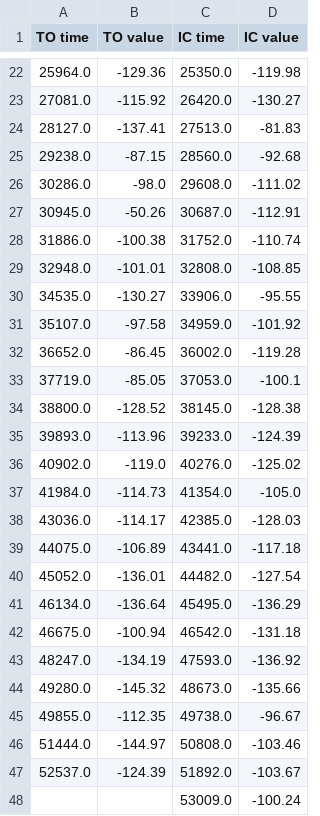
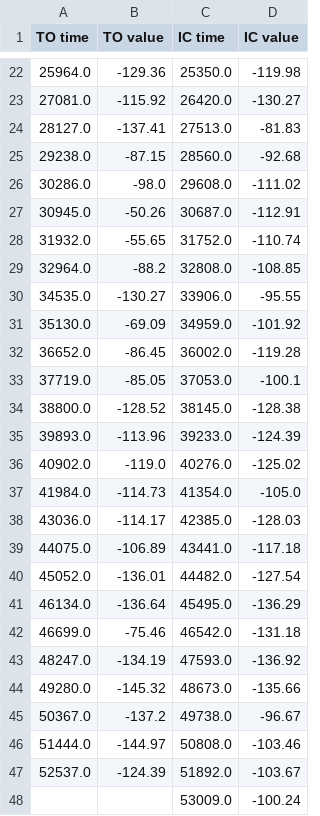
Before and after one commit to akhetovasofya/RealTimeGaitDetection, a CSV file: DataProccessing/04-14-23/Detected/patrick_med_31_detected.csv, drawn as a sheet; only a part is shown, gaps mark what is left out.

```diff
--- a/DataProccessing/04-14-23/Detected/patrick_med_31_detected.csv
+++ b/DataProccessing/04-14-23/Detected/patrick_med_31_detected.csv
@@ -27,6 +27,6 @@ TO time,TO value,IC time,IC value
 30945.0,-50.26,30687.0,-112.91
-31886.0,-100.38,31752.0,-110.74
-32948.0,-101.01,32808.0,-108.85
+31932.0,-55.65,31752.0,-110.74
+32964.0,-88.2,32808.0,-108.85
 34535.0,-130.27,33906.0,-95.55
-35107.0,-97.58,34959.0,-101.92
+35130.0,-69.09,34959.0,-101.92
 36652.0,-86.45,36002.0,-119.28
@@ -41,6 +41,6 @@ TO time,TO value,IC time,IC value
 46134.0,-136.64,45495.0,-136.29
-46675.0,-100.94,46542.0,-131.18
+46699.0,-75.46,46542.0,-131.18
 48247.0,-134.19,47593.0,-136.92
 49280.0,-145.32,48673.0,-135.66
-49855.0,-112.35,49738.0,-96.67
+50367.0,-137.2,49738.0,-96.67
 51444.0,-144.97,50808.0,-103.46
```
Also changed, not shown: DataProccessing/04-14-23/Detected/patrick_vary_31_detected.csv, DataProccessing/04-14-23/Detected/ryan_vary_01_detected.csv, 4 other files.
